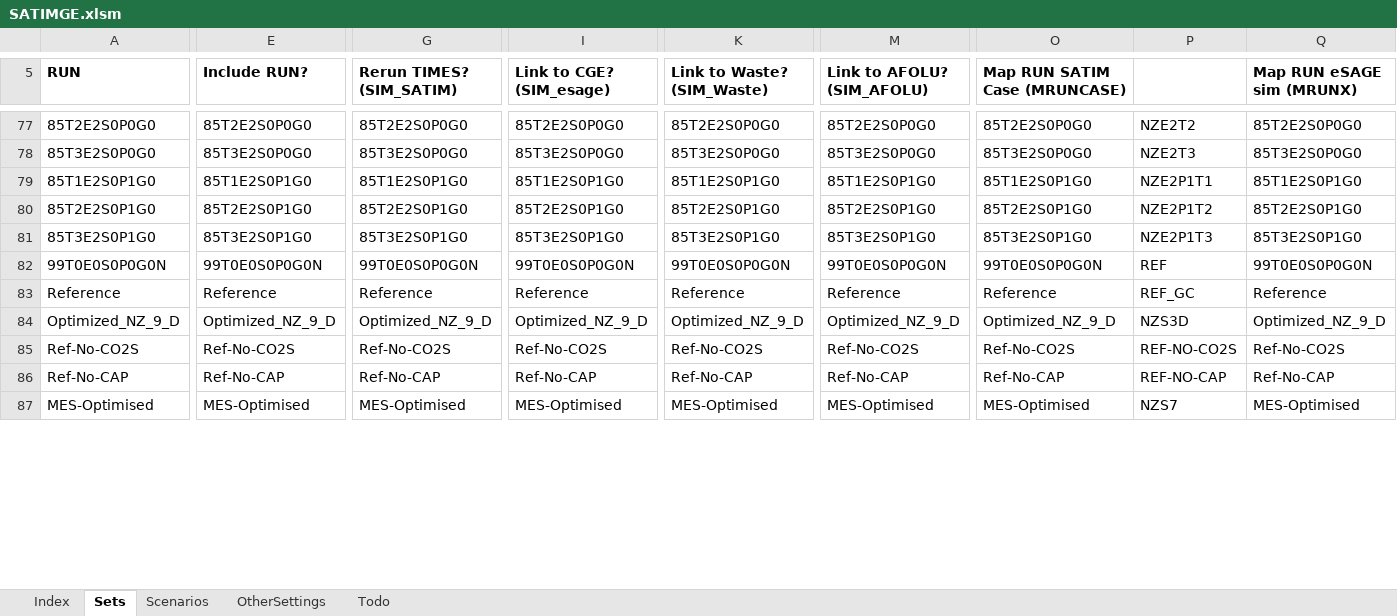
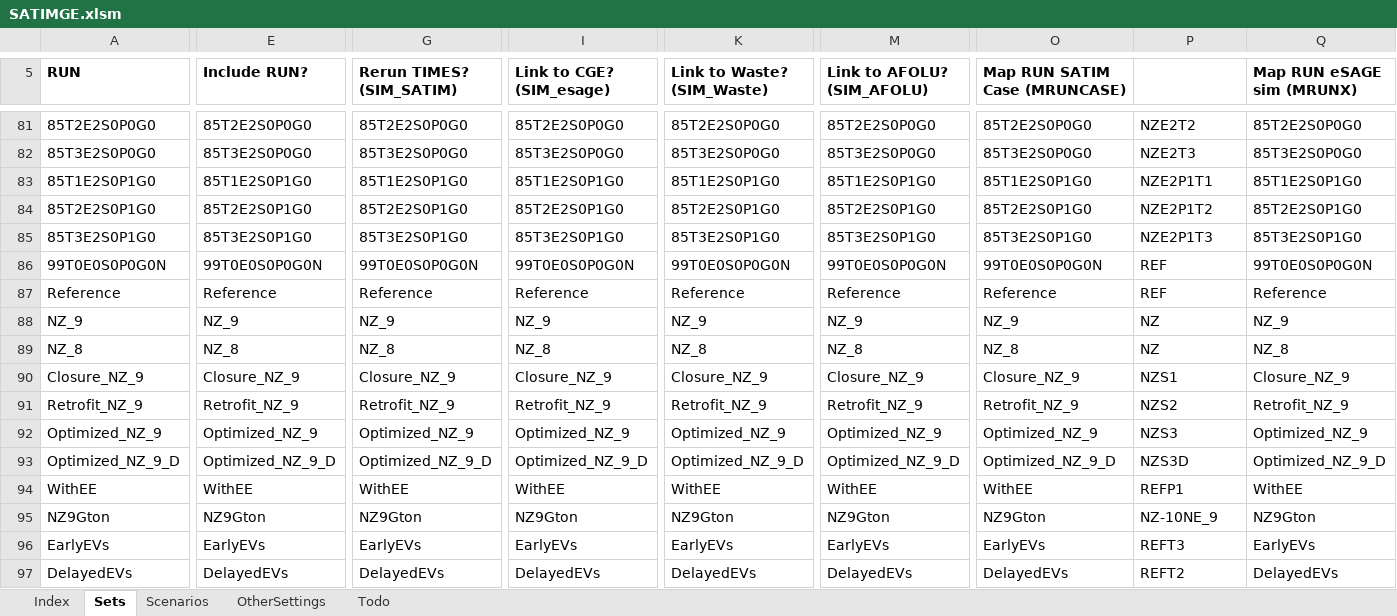
Before and after one commit to brunomerven/SATIMGE, an Excel workbook: SATIMGE.xlsm, sheet Sets, drawn as a sheet; only a part is shown, gaps mark what is left out; values as stored, in another font and other column widths than the file's, no borders; removed rows and columns are numbered as before the commit, all else as after; rows hold the shown columns only; the diff covers the shown part only; the diff names each change by its address in the sheet, - before the commit and + after, or states it on an @@ line.

```diff
--- a/SATIMGE.xlsm (sheet Sets)
+++ b/SATIMGE.xlsm (sheet Sets)
-P87: REF_GC
+P87: REF
+row 88: NZ_9 | NZ_9 | NZ_9 | NZ_9 | NZ_9 | NZ_9 | NZ_9 | NZ | NZ_9
+row 89: NZ_8 | NZ_8 | NZ_8 | NZ_8 | NZ_8 | NZ_8 | NZ_8 | NZ | NZ_8
+row 90: Closure_NZ_9 | Closure_NZ_9 | Closure_NZ_9 | Closure_NZ_9 | Closure_NZ_9 | Closure_NZ_9 | Closure_NZ_9 | NZS1 | Closure_NZ_9
+row 91: Retrofit_NZ_9 | Retrofit_NZ_9 | Retrofit_NZ_9 | Retrofit_NZ_9 | Retrofit_NZ_9 | Retrofit_NZ_9 | Retrofit_NZ_9 | NZS2 | Retrofit_NZ_9
+row 92: Optimized_NZ_9 | Optimized_NZ_9 | Optimized_NZ_9 | Optimized_NZ_9 | Optimized_NZ_9 | Optimized_NZ_9 | Optimized_NZ_9 | NZS3 | Optimized_NZ_9
-row 85: Ref-No-CO2S | Ref-No-CO2S | Ref-No-CO2S | Ref-No-CO2S | Ref-No-CO2S | Ref-No-CO2S | Ref-No-CO2S | REF-NO-CO2S | Ref-No-CO2S
+row 94: WithEE | WithEE | WithEE | WithEE | WithEE | WithEE | WithEE | REFP1 | WithEE
+row 95: NZ9Gton | NZ9Gton | NZ9Gton | NZ9Gton | NZ9Gton | NZ9Gton | NZ9Gton | NZ-10NE_9 | NZ9Gton
-A96 (RUN): Ref-No-CAP
+A96 (RUN): EarlyEVs
-E96 (Include RUN?): Ref-No-CAP
+E96 (Include RUN?): EarlyEVs
-G96 (Rerun TIMES? (SIM_SATIM)): Ref-No-CAP
+G96 (Rerun TIMES? (SIM_SATIM)): EarlyEVs
-I96 (Link to CGE? (SIM_esage)): Ref-No-CAP
+I96 (Link to CGE? (SIM_esage)): EarlyEVs
-K96 (Link to Waste? (SIM_Waste)): Ref-No-CAP
+K96 (Link to Waste? (SIM_Waste)): EarlyEVs
-M96 (Link to AFOLU? (SIM_AFOLU)): Ref-No-CAP
+M96 (Link to AFOLU? (SIM_AFOLU)): EarlyEVs
-O96 (Map RUN SATIM Case (MRUNCASE)): Ref-No-CAP
+O96 (Map RUN SATIM Case (MRUNCASE)): EarlyEVs
-P96: REF-NO-CAP
+P96: REFT3
-Q96 (Map RUN eSAGE sim (MRUNX)): Ref-No-CAP
+Q96 (Map RUN eSAGE sim (MRUNX)): EarlyEVs
-A97 (RUN): MES-Optimised
+A97 (RUN): DelayedEVs
-E97 (Include RUN?): MES-Optimised
+E97 (Include RUN?): DelayedEVs
-G97 (Rerun TIMES? (SIM_SATIM)): MES-Optimised
+G97 (Rerun TIMES? (SIM_SATIM)): DelayedEVs
-I97 (Link to CGE? (SIM_esage)): MES-Optimised
+I97 (Link to CGE? (SIM_esage)): DelayedEVs
-K97 (Link to Waste? (SIM_Waste)): MES-Optimised
+K97 (Link to Waste? (SIM_Waste)): DelayedEVs
-M97 (Link to AFOLU? (SIM_AFOLU)): MES-Optimised
+M97 (Link to AFOLU? (SIM_AFOLU)): DelayedEVs
-O97 (Map RUN SATIM Case (MRUNCASE)): MES-Optimised
+O97 (Map RUN SATIM Case (MRUNCASE)): DelayedEVs
-P97: NZS7
+P97: REFT2
-Q97 (Map RUN eSAGE sim (MRUNX)): MES-Optimised
+Q97 (Map RUN eSAGE sim (MRUNX)): DelayedEVs
```
Also changed, not shown: 6 added rows, 5 removed rows and 114 edited cells elsewhere in this sheet, sheet Scenarios, formulas that keep their value, charts or pictures, Drivers.xlsm, 17 other files.
